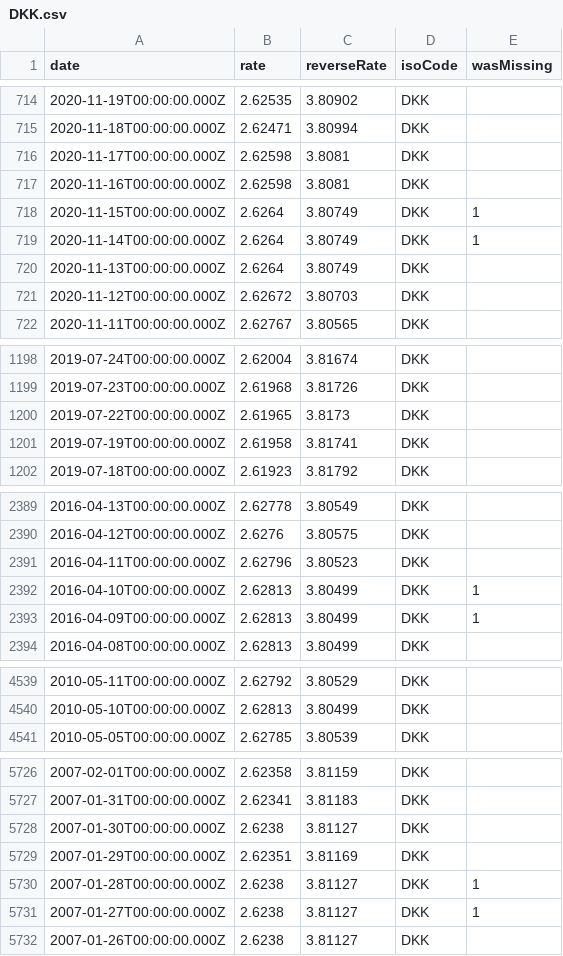
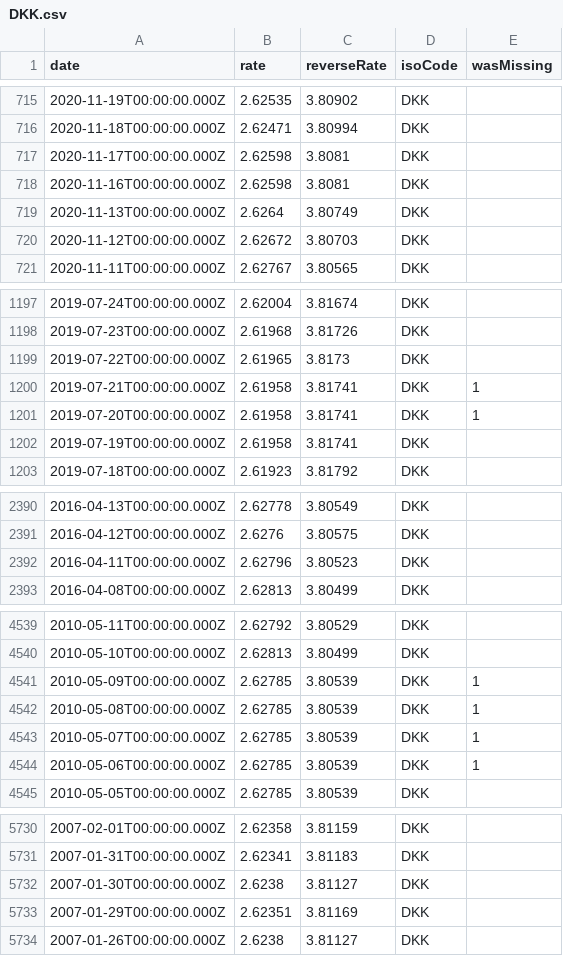
Before and after one commit to GeorgeSG/bnb-currency-exchange-rates, a CSV file: data/DKK.csv, drawn as a sheet; only a part is shown, gaps mark what is left out; removed rows and columns are numbered as before the commit, all else as after; the diff covers the shown part only; the diff names each change by its address in the sheet, - before the commit and + after, or states it on an @@ line.

```diff
--- a/data/DKK.csv
+++ b/data/DKK.csv
-row 718: 2020-11-15T00:00:00.000Z | 2.6264 | 3.80749 | DKK | 1
-row 719: 2020-11-14T00:00:00.000Z | 2.6264 | 3.80749 | DKK | 1
+row 1200: 2019-07-21T00:00:00.000Z | 2.61958 | 3.81741 | DKK | 1
+row 1201: 2019-07-20T00:00:00.000Z | 2.61958 | 3.81741 | DKK | 1
-row 2392: 2016-04-10T00:00:00.000Z | 2.62813 | 3.80499 | DKK | 1
-row 2393: 2016-04-09T00:00:00.000Z | 2.62813 | 3.80499 | DKK | 1
+row 4541: 2010-05-09T00:00:00.000Z | 2.62785 | 3.80539 | DKK | 1
+row 4542: 2010-05-08T00:00:00.000Z | 2.62785 | 3.80539 | DKK | 1
+row 4543: 2010-05-07T00:00:00.000Z | 2.62785 | 3.80539 | DKK | 1
+row 4544: 2010-05-06T00:00:00.000Z | 2.62785 | 3.80539 | DKK | 1
-row 5730: 2007-01-28T00:00:00.000Z | 2.6238 | 3.81127 | DKK | 1
-row 5731: 2007-01-27T00:00:00.000Z | 2.6238 | 3.81127 | DKK | 1
```
Also changed, not shown: 6 added rows and 2 removed rows elsewhere in this file, data/AUD.csv, data/CHF.csv, 39 other files.
